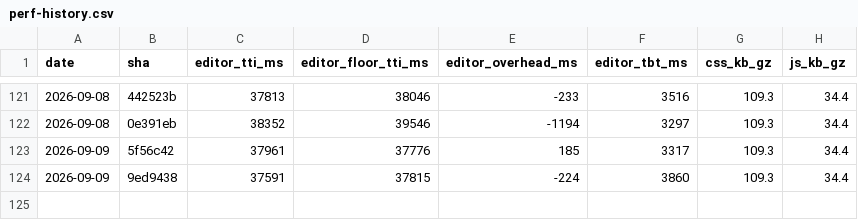
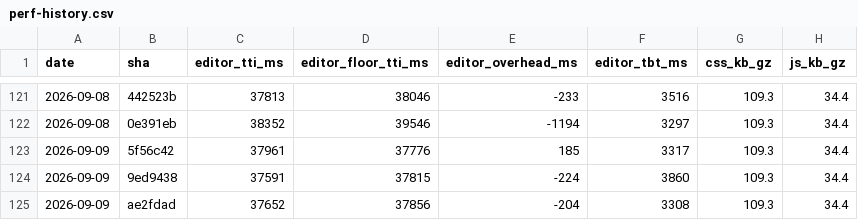
Before and after one commit to useawt/awt-blocks, a CSV file: docs/perf-history.csv, drawn as a sheet; only a part is shown, gaps mark what is left out.

```diff
--- a/docs/perf-history.csv
+++ b/docs/perf-history.csv
@@ -124 +124,2 @@ date,sha,editor_tti_ms,editor_floor_tti_ms,editor_overhead_ms,editor_tbt_ms,css_
 2026-09-09,9ed9438,37591,37815,-224,3860,109.3,34.4
+2026-09-09,ae2fdad,37652,37856,-204,3308,109.3,34.4
```
